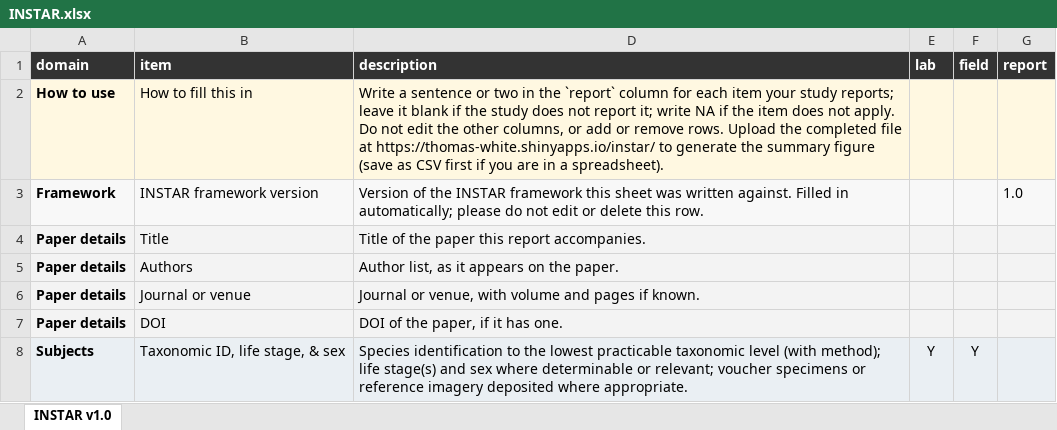
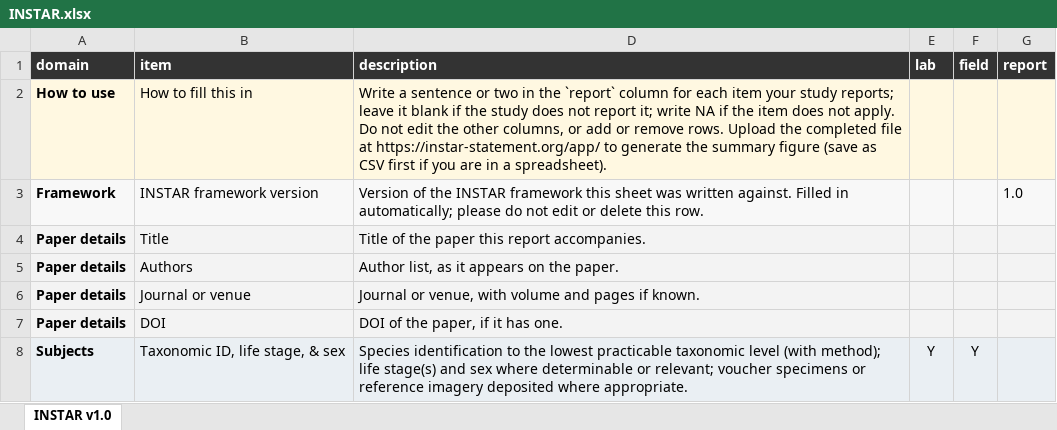
Before and after one commit to thomased/instarreport, an Excel workbook: inst/extdata/INSTAR.xlsx, sheet INSTAR v1.0, drawn as a sheet; only a part is shown; values as stored, in another font and other column widths than the file's, no borders; the diff names each change by its address in the sheet, - before the commit and + after, or states it on an @@ line.

Commit message:
add xlsx generator

```diff
--- a/inst/extdata/INSTAR.xlsx (sheet INSTAR v1.0)
+++ b/inst/extdata/INSTAR.xlsx (sheet INSTAR v1.0)
-D2 (description): …file at https://thomas-white.shinyapps.io/instar/ to generate…
+D2 (description): …file at https://instar-statement.org/app/ to generate…
```
Also changed, not shown: 3 other files.
